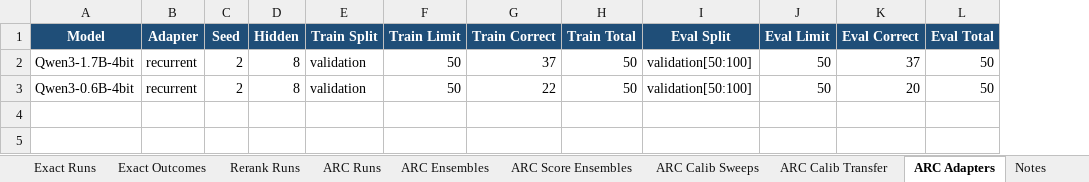
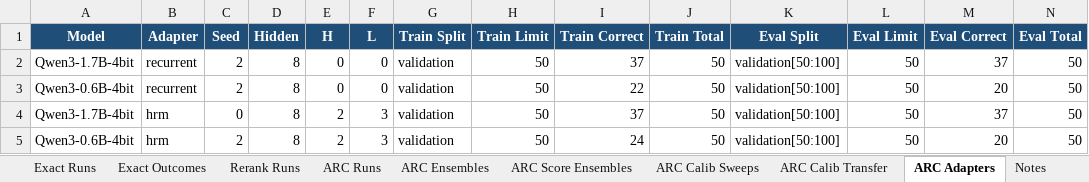
Before and after one commit to Aryagm/HRM-Text, an Excel workbook: outputs/qwen_hrm_metrics/qwen_hrm_conversion_metrics.xlsx, sheet ARC Adapters, drawn as a sheet; only a part is shown; values as stored, in another font and other column widths than the file's, no borders; rows hold the shown columns only; the diff names each change by its address in the sheet, - before the commit and + after, or states it on an @@ line.

Commit message:
Add HRM-shaped ARC score adapter

```diff
--- a/outputs/qwen_hrm_metrics/qwen_hrm_conversion_metrics.xlsx (sheet ARC Adapters)
+++ b/outputs/qwen_hrm_metrics/qwen_hrm_conversion_metrics.xlsx (sheet ARC Adapters)
+column E (H), rows 2-3: 0 | 0
+column F (L), rows 2-3: 0 | 0
+row 4: Qwen3-1.7B-4bit | hrm | 0 | 8 | 2 | 3 | validation | 50 | 37 | 50 | validation[50:100] | 50 | 37 | 50
+row 5: Qwen3-0.6B-4bit | hrm | 2 | 8 | 2 | 3 | validation | 50 | 24 | 50 | validation[50:100] | 50 | 20 | 50
```
Also changed, not shown: sheet Notes, 5 other files.
